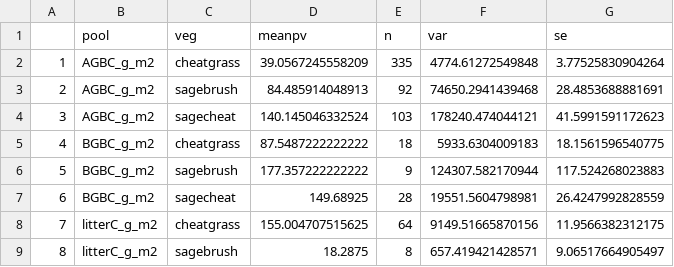
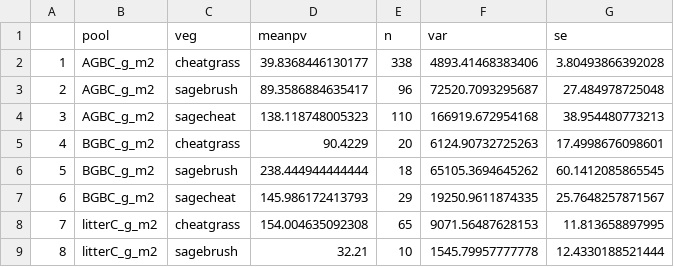
Before and after one commit to nagyrc/C_fire_invasives, a CSV file: results/rawmeans.csv, drawn as a sheet.

Commit message:
need to use siwf because it has the means 1 time

```diff
--- a/results/rawmeans.csv
+++ b/results/rawmeans.csv
@@ -1,9 +1,9 @@
 "","pool","veg","meanpv","n","var","se"
-"1","AGBC_g_m2","cheatgrass",39.0567245558209,335,4774.61272549848,3.77525830904264
-"2","AGBC_g_m2","sagebrush",84.485914048913,92,74650.2941439468,28.4853688881691
-"3","AGBC_g_m2","sagecheat",140.145046332524,103,178240.474044121,41.5991591172623
-"4","BGBC_g_m2","cheatgrass",87.5487222222222,18,5933.6304009183,18.1561596540775
-"5","BGBC_g_m2","sagebrush",177.357222222222,9,124307.582170944,117.524268023883
-"6","BGBC_g_m2","sagecheat",149.68925,28,19551.5604798981,26.4247992828559
-"7","litterC_g_m2","cheatgrass",155.004707515625,64,9149.51665870156,11.9566382312175
-"8","litterC_g_m2","sagebrush",18.2875,8,657.419421428571,9.06517664905497
+"1","AGBC_g_m2","cheatgrass",39.8368446130177,338,4893.41468383406,3.80493866392028
+"2","AGBC_g_m2","sagebrush",89.3586884635417,96,72520.7093295687,27.484978725048
+"3","AGBC_g_m2","sagecheat",138.118748005323,110,166919.672954168,38.954480773213
+"4","BGBC_g_m2","cheatgrass",90.4229,20,6124.90732725263,17.4998676098601
+"5","BGBC_g_m2","sagebrush",238.444944444444,18,65105.3694645262,60.1412085865545
+"6","BGBC_g_m2","sagecheat",145.986172413793,29,19250.9611874335,25.7648257871567
+"7","litterC_g_m2","cheatgrass",154.004635092308,65,9071.56487628153,11.813658897995
+"8","litterC_g_m2","sagebrush",32.21,10,1545.79957777778,12.4330188521444
```
